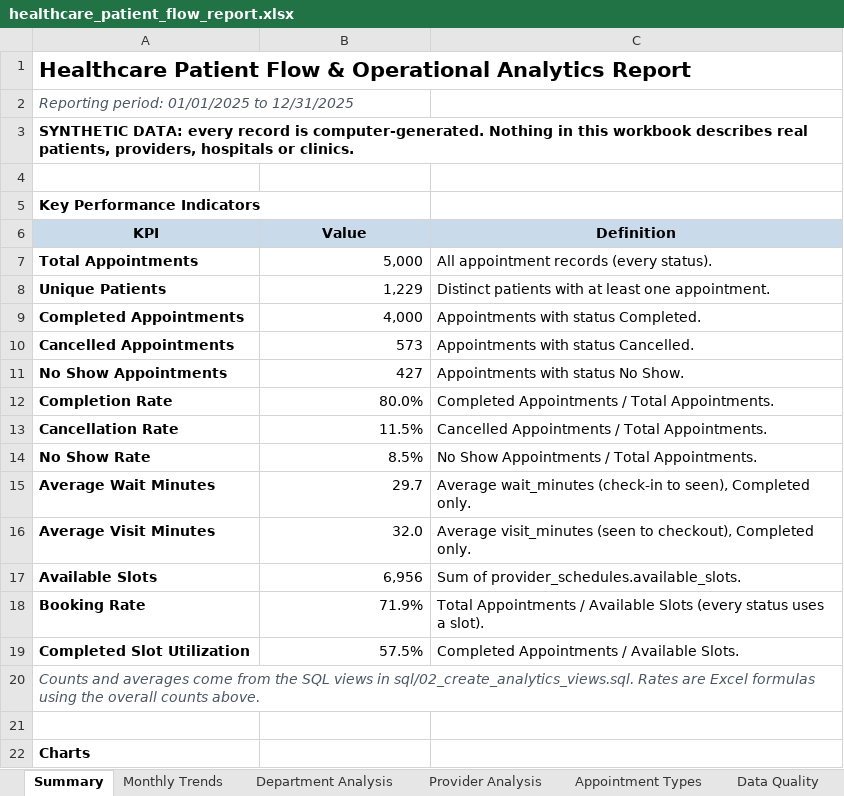
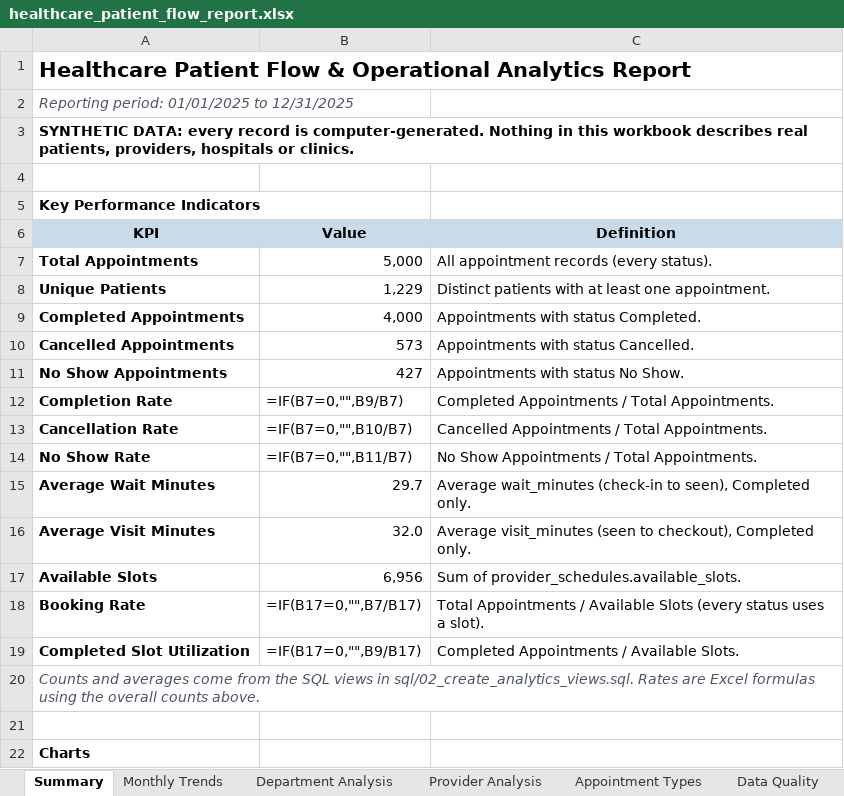
Before and after one commit to nareshvemula022/healthcare-patient-flow-analytics, an Excel workbook: reports/healthcare_patient_flow_report.xlsx, sheet Summary, drawn as a sheet; values as stored, in another font and other column widths than the file's, no borders; formulas without a stored value are shown as written; charts and pictures not drawn; the diff names each change by its address in the sheet, - before the commit and + after, or states it on an @@ line.

```diff
--- a/reports/healthcare_patient_flow_report.xlsx (sheet Summary)
+++ b/reports/healthcare_patient_flow_report.xlsx (sheet Summary)
-B12 (Value): 80.0%
+B12 (Value): =IF(B7=0,"",B9/B7)
-B13 (Value): 11.5%
+B13 (Value): =IF(B7=0,"",B10/B7)
-B14 (Value): 8.5%
+B14 (Value): =IF(B7=0,"",B11/B7)
-B18 (Value): 71.9%
+B18 (Value): =IF(B17=0,"",B7/B17)
-B19 (Value): 57.5%
+B19 (Value): =IF(B17=0,"",B9/B17)
```
Also changed, not shown: sheet Monthly Trends, sheet Provider Analysis, sheet Department Analysis, sheet Appointment Types, charts or pictures, 7 other files.
